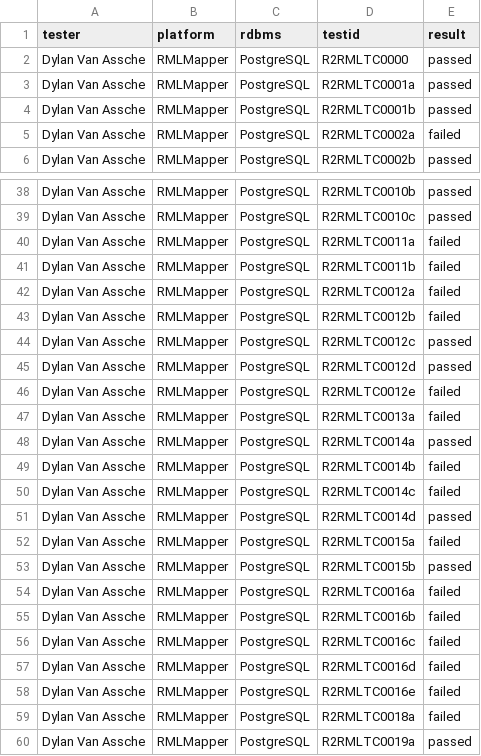
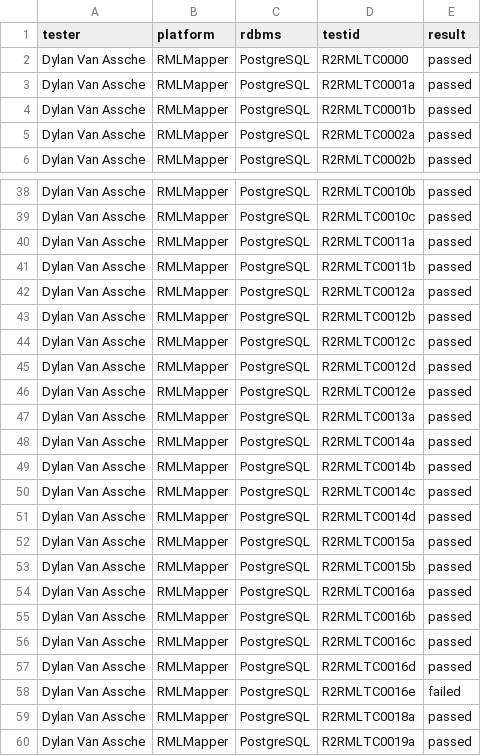
Before and after one commit to DylanVanAssche/r2rml-test-cases-support, a CSV file: results-postgresql.csv, drawn as a sheet; only a part is shown, gaps mark what is left out; the diff covers the shown part only.

```diff
--- a/results-postgresql.csv
+++ b/results-postgresql.csv
@@ -4,3 +4,3 @@ Dylan Van Assche,RMLMapper,PostgreSQL,R2RMLTC0001a,passed
 Dylan Van Assche,RMLMapper,PostgreSQL,R2RMLTC0001b,passed
-Dylan Van Assche,RMLMapper,PostgreSQL,R2RMLTC0002a,failed
+Dylan Van Assche,RMLMapper,PostgreSQL,R2RMLTC0002a,passed
 Dylan Van Assche,RMLMapper,PostgreSQL,R2RMLTC0002b,passed
@@ -39,22 +39,22 @@ Dylan Van Assche,RMLMapper,PostgreSQL,R2RMLTC0010b,passed
 Dylan Van Assche,RMLMapper,PostgreSQL,R2RMLTC0010c,passed
-Dylan Van Assche,RMLMapper,PostgreSQL,R2RMLTC0011a,failed
-Dylan Van Assche,RMLMapper,PostgreSQL,R2RMLTC0011b,failed
-Dylan Van Assche,RMLMapper,PostgreSQL,R2RMLTC0012a,failed
-Dylan Van Assche,RMLMapper,PostgreSQL,R2RMLTC0012b,failed
+Dylan Van Assche,RMLMapper,PostgreSQL,R2RMLTC0011a,passed
+Dylan Van Assche,RMLMapper,PostgreSQL,R2RMLTC0011b,passed
+Dylan Van Assche,RMLMapper,PostgreSQL,R2RMLTC0012a,passed
+Dylan Van Assche,RMLMapper,PostgreSQL,R2RMLTC0012b,passed
 Dylan Van Assche,RMLMapper,PostgreSQL,R2RMLTC0012c,passed
 Dylan Van Assche,RMLMapper,PostgreSQL,R2RMLTC0012d,passed
-Dylan Van Assche,RMLMapper,PostgreSQL,R2RMLTC0012e,failed
-Dylan Van Assche,RMLMapper,PostgreSQL,R2RMLTC0013a,failed
+Dylan Van Assche,RMLMapper,PostgreSQL,R2RMLTC0012e,passed
+Dylan Van Assche,RMLMapper,PostgreSQL,R2RMLTC0013a,passed
 Dylan Van Assche,RMLMapper,PostgreSQL,R2RMLTC0014a,passed
-Dylan Van Assche,RMLMapper,PostgreSQL,R2RMLTC0014b,failed
-Dylan Van Assche,RMLMapper,PostgreSQL,R2RMLTC0014c,failed
+Dylan Van Assche,RMLMapper,PostgreSQL,R2RMLTC0014b,passed
+Dylan Van Assche,RMLMapper,PostgreSQL,R2RMLTC0014c,passed
 Dylan Van Assche,RMLMapper,PostgreSQL,R2RMLTC0014d,passed
-Dylan Van Assche,RMLMapper,PostgreSQL,R2RMLTC0015a,failed
+Dylan Van Assche,RMLMapper,PostgreSQL,R2RMLTC0015a,passed
 Dylan Van Assche,RMLMapper,PostgreSQL,R2RMLTC0015b,passed
-Dylan Van Assche,RMLMapper,PostgreSQL,R2RMLTC0016a,failed
-Dylan Van Assche,RMLMapper,PostgreSQL,R2RMLTC0016b,failed
-Dylan Van Assche,RMLMapper,PostgreSQL,R2RMLTC0016c,failed
-Dylan Van Assche,RMLMapper,PostgreSQL,R2RMLTC0016d,failed
+Dylan Van Assche,RMLMapper,PostgreSQL,R2RMLTC0016a,passed
+Dylan Van Assche,RMLMapper,PostgreSQL,R2RMLTC0016b,passed
+Dylan Van Assche,RMLMapper,PostgreSQL,R2RMLTC0016c,passed
+Dylan Van Assche,RMLMapper,PostgreSQL,R2RMLTC0016d,passed
 Dylan Van Assche,RMLMapper,PostgreSQL,R2RMLTC0016e,failed
-Dylan Van Assche,RMLMapper,PostgreSQL,R2RMLTC0018a,failed
+Dylan Van Assche,RMLMapper,PostgreSQL,R2RMLTC0018a,passed
 Dylan Van Assche,RMLMapper,PostgreSQL,R2RMLTC0019a,passed
```
Also changed, not shown: 11 edited cells elsewhere in this file, 30 other files.
